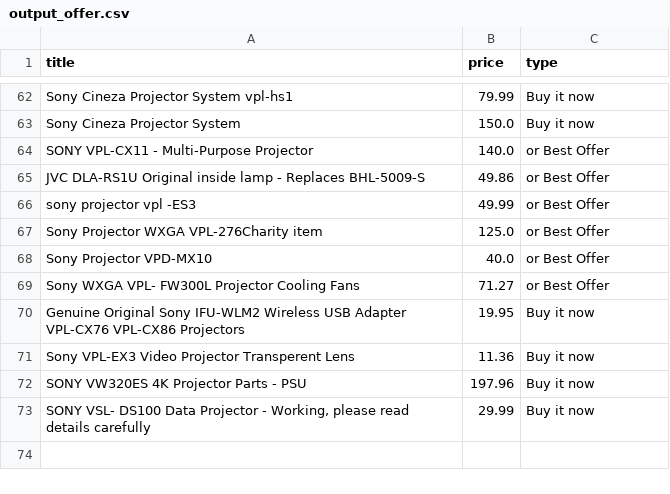
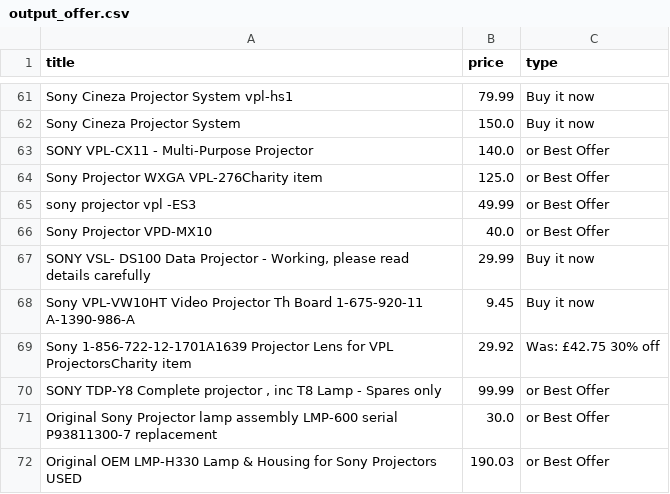
Before and after one commit to LFCottrell/Ebay_JVC, a CSV file: output_offer.csv, drawn as a sheet; only a part is shown, gaps mark what is left out; the diff covers the shown part only.

```diff
--- a/output_offer.csv
+++ b/output_offer.csv
@@ -64,10 +63,10 @@ Sony Cineza Projector System,150.0,Buy it now
 SONY VPL-CX11 - Multi-Purpose Projector,140.0,or Best Offer
-JVC DLA-RS1U Original inside lamp - Replaces BHL-5009-S,49.86,or Best Offer
+Sony Projector WXGA VPL-276Charity item,125.0,or Best Offer
 sony projector vpl -ES3,49.99,or Best Offer
-Sony Projector WXGA VPL-276Charity item,125.0,or Best Offer
 Sony Projector VPD-MX10,40.0,or Best Offer
-Sony WXGA VPL- FW300L Projector Cooling Fans,71.27,or Best Offer
-Genuine Original Sony IFU-WLM2 Wireless USB Adapter VPL-CX76 VPL-CX86 Projectors,19.95,Buy it now
-Sony VPL-EX3 Video Projector Transperent Lens,11.36,Buy it now
-SONY VW320ES 4K Projector Parts - PSU,197.96,Buy it now
 "SONY VSL- DS100 Data Projector  - Working, please read details carefully",29.99,Buy it now
+Sony VPL-VW10HT Video Projector Th Board 1-675-920-11 A-1390-986-A,9.45,Buy it now
+Sony 1-856-722-12-1701A1639 Projector Lens for VPL ProjectorsCharity item,29.92,Was: £42.75  30% off
+"SONY  TDP-Y8   Complete projector , inc T8 Lamp - Spares only",99.99,or Best Offer
+Original Sony Projector lamp assembly LMP-600 serial P93811300-7 replacement,30.0,or Best Offer
+Original OEM LMP-H330 Lamp & Housing for Sony Projectors  USED,190.03,or Best Offer
```
Also changed, not shown: 3 added rows, 4 removed rows, 23 moved rows and 9 edited cells elsewhere in this file, new_df.csv, old_df.csv, 1 other file.
